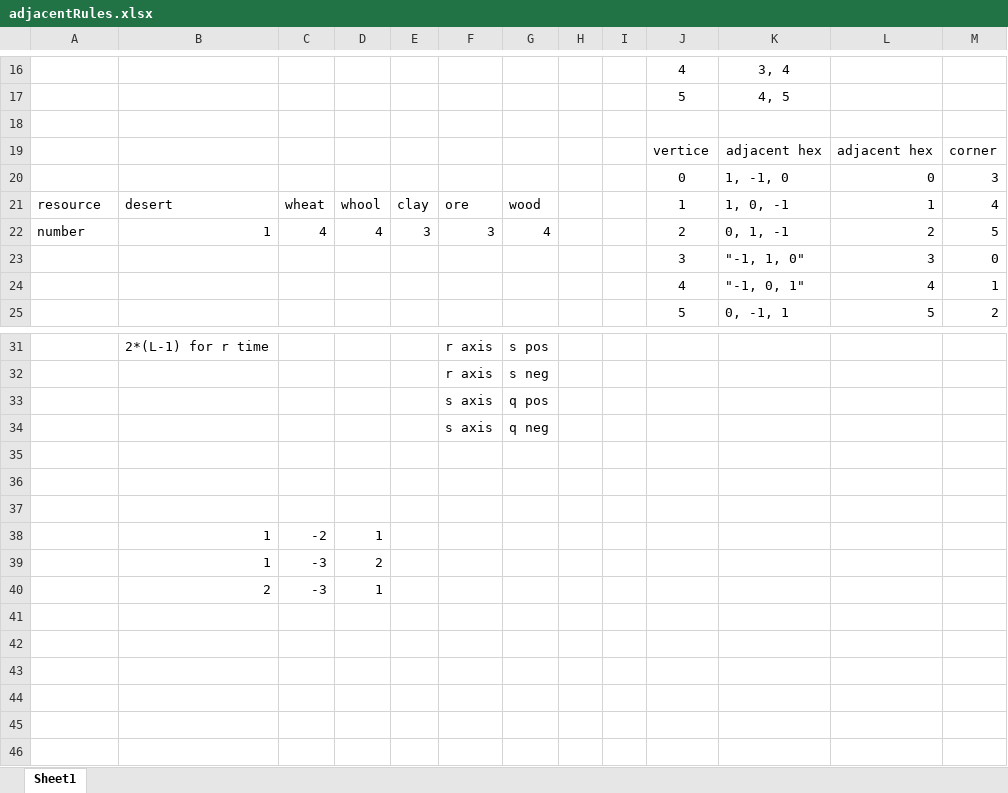
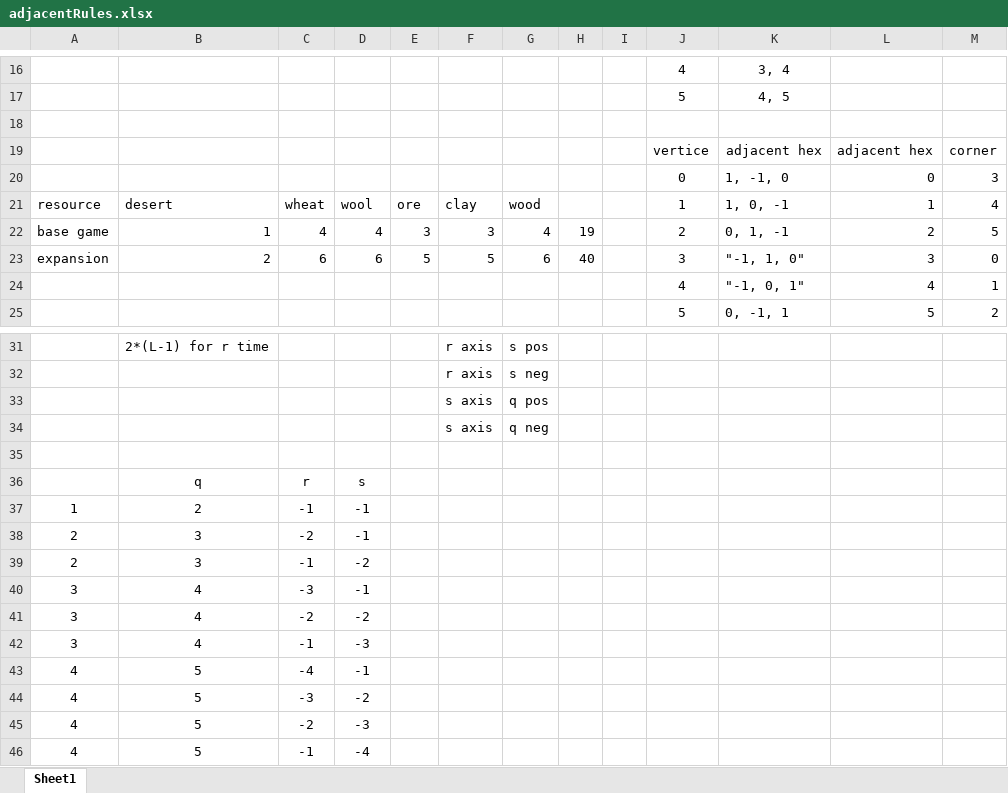
Before and after one commit to InfectedwG/SettlersOfCatan, an Excel workbook: adjacentRules.xlsx, sheet Sheet1, drawn as a sheet; only a part is shown, gaps mark what is left out; values as stored, in another font and other column widths than the file's, no borders; removed rows and columns are numbered as before the commit, all else as after; the diff names each change by its address in the sheet, - before the commit and + after, or states it on an @@ line.

Commit message:
general progress
finished edges and corners
almost finished gameboard (attribution of numberTokens left)
modified hexagon to accommodate resource and numberToken

```diff
--- a/adjacentRules.xlsx (sheet Sheet1)
+++ b/adjacentRules.xlsx (sheet Sheet1)
-D21: whool
+D21: wool
-E21: clay
+E21: ore
-F21: ore
+F21: clay
-A22: number
+A22: base game
-H22: (empty)
+H22: 19
-row 23:  |  |  |  |  |  |  |  |  | 3 | "-1, 1, 0" | 3 | 0
+row 23: expansion | 2 | 6 | 6 | 5 | 5 | 6 | 40 |  | 3 | "-1, 1, 0" | 3 | 0
-row 36: (empty)
+row 36:  | q | r | s
-row 37: (empty)
+row 37: 1 | 2 | -1 | -1
-row 38:  | 1 | -2 | 1
-row 39:  | 1 | -3 | 2
-row 40:  | 2 | -3 | 1
+row 38: 2 | 3 | -2 | -1
+row 39: 2 | 3 | -1 | -2
+row 40: 3 | 4 | -3 | -1
+row 41: 3 | 4 | -2 | -2
+row 42: 3 | 4 | -1 | -3
+row 43: 4 | 5 | -4 | -1
+row 44: 4 | 5 | -3 | -2
+row 45: 4 | 5 | -2 | -3
+row 46: 4 | 5 | -1 | -4
```
Also changed, not shown: 6 other files.
